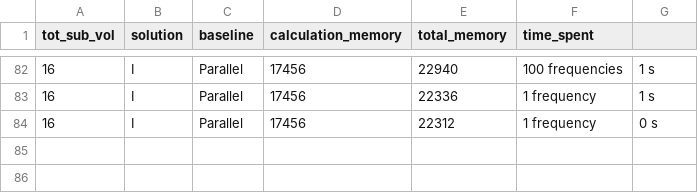
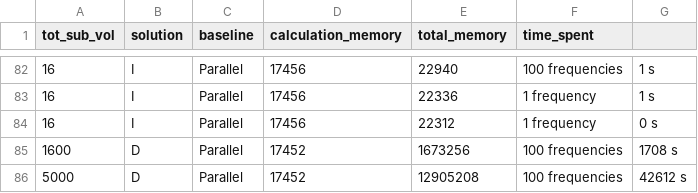
Before and after one commit to Discrete-System-Greens-Function/DSGF_c, a CSV file: matlab_scripts/memory/memory_analysis.csv, drawn as a sheet; only a part is shown, gaps mark what is left out; the diff names each change by its address in the sheet, - before the commit and + after, or states it on an @@ line.

```diff
--- a/matlab_scripts/memory/memory_analysis.csv
+++ b/matlab_scripts/memory/memory_analysis.csv
+row 85: 1600 | D | Parallel | 17452 | 1673256 | 100 frequencies | 1708 s
+row 86: 5000 | D | Parallel | 17452 | 12905208 | 100 frequencies | 42612 s
```
Also changed, not shown: library/Non_uniform_spectra/SiC_non_uniform_spectra_100.csv, 10 other files.
